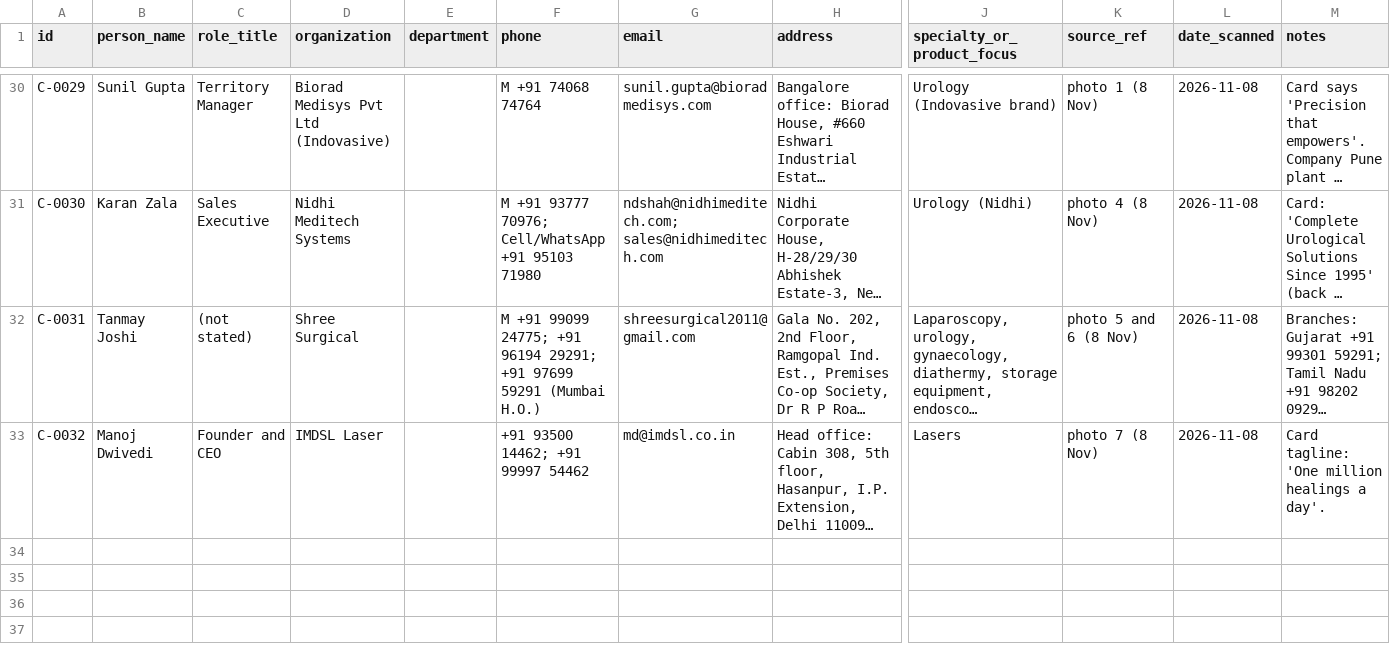
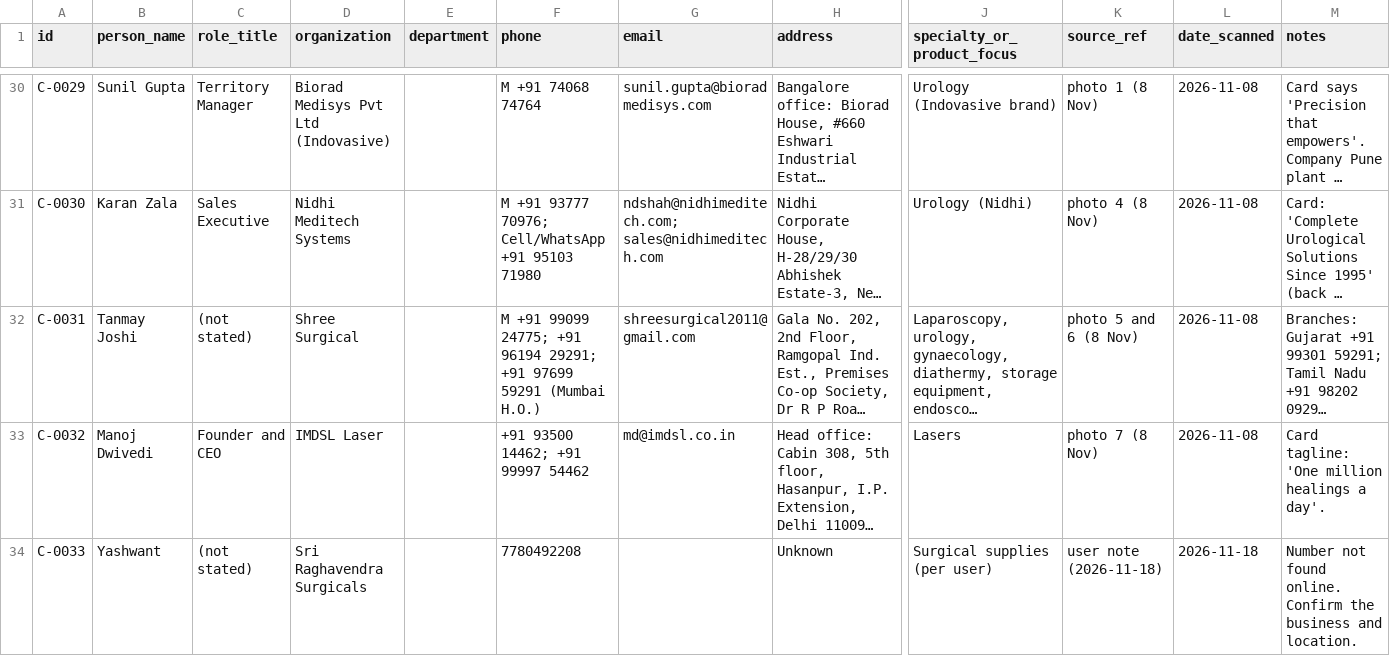
Before and after one commit to Dr-VarunAgarwal/varunagarwal, a CSV file: urology-library/contacts.csv, drawn as a sheet; only a part is shown, gaps mark what is left out; long unchanged cells end in …; rows hold the shown columns only; the diff names each change by its address in the sheet, - before the commit and + after, or states it on an @@ line.

```diff
--- a/urology-library/contacts.csv
+++ b/urology-library/contacts.csv
+row 34: C-0033 | Yashwant | (not stated) | Sri Raghavendra Surgicals |  | 7780492208 |  | Unknown | Surgical supplies (per user) | user note (2026-11-18) | 2026-11-18 | Number not found online. Confirm the business and location.
```
Also changed, not shown: urology-library/library.csv, urology-library/manufacturers.csv, 3 other files.
